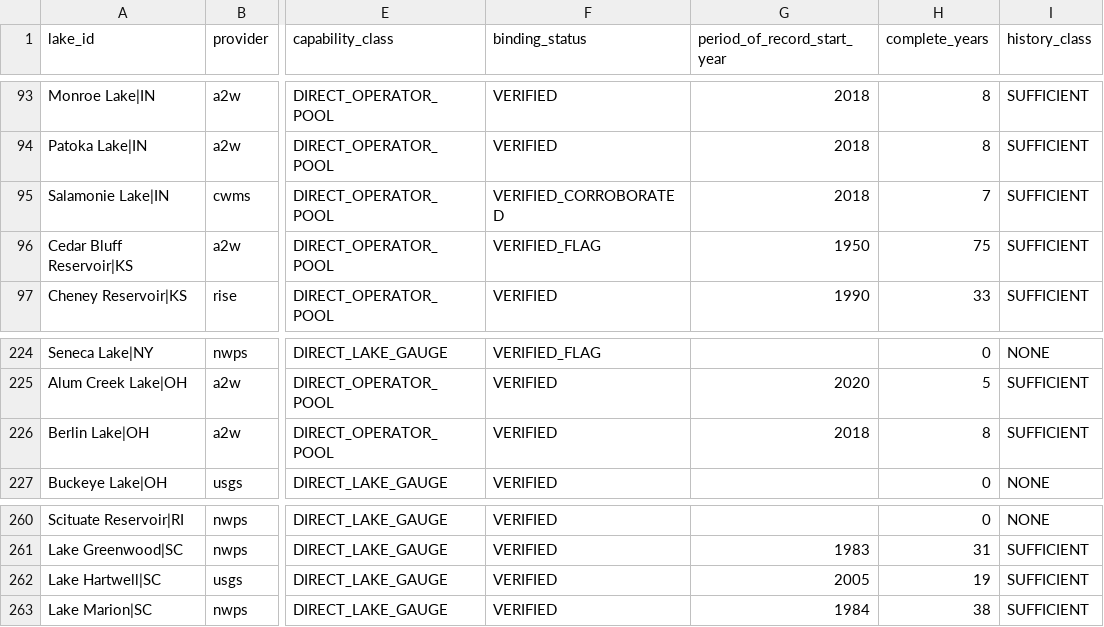
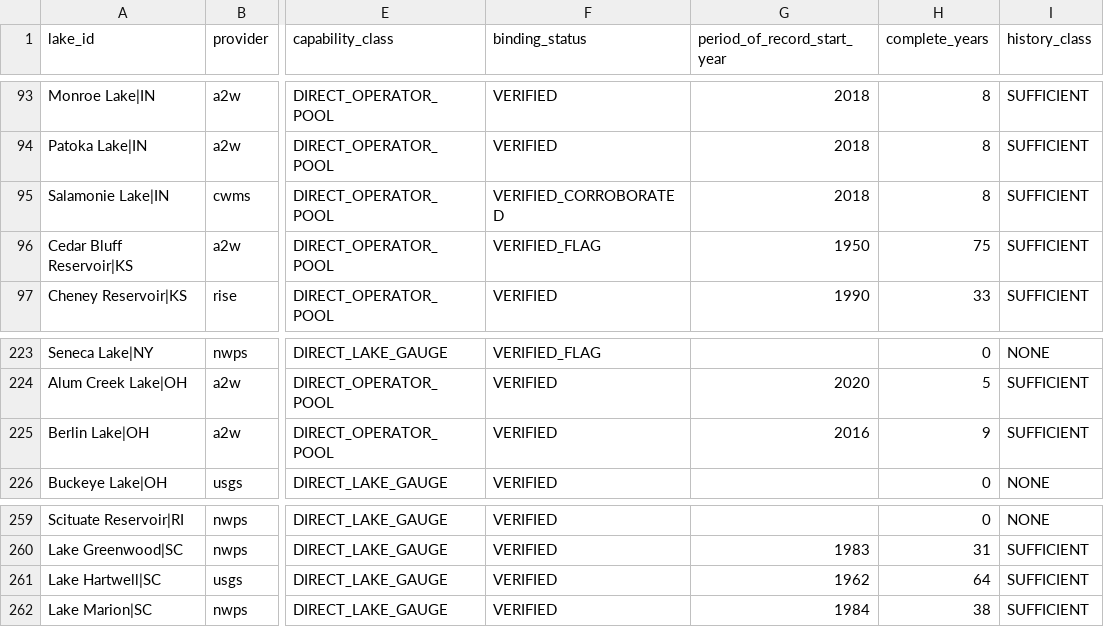
Before and after one commit to Sector-Bowfishing/Sector_Engine, a CSV file: docs/research/lake-brain/data/verified_bindings.csv, drawn as a sheet; only a part is shown, gaps mark what is left out; addresses are those after the commit; the diff covers the shown part only; the diff names each change by its address in the sheet, - before the commit and + after, or states it on an @@ line.

```diff
--- a/docs/research/lake-brain/data/verified_bindings.csv
+++ b/docs/research/lake-brain/data/verified_bindings.csv
-H95 (complete_years): 7
+H95 (complete_years): 8
-G225 (period_of_record_start_year): 2018
+G225 (period_of_record_start_year): 2016
-H225 (complete_years): 8
+H225 (complete_years): 9
-G261 (period_of_record_start_year): 2005
+G261 (period_of_record_start_year): 1962
-H261 (complete_years): 19
+H261 (complete_years): 64
```
Also changed, not shown: 1 removed row and 34 edited cells elsewhere in this file, 11 other files.
